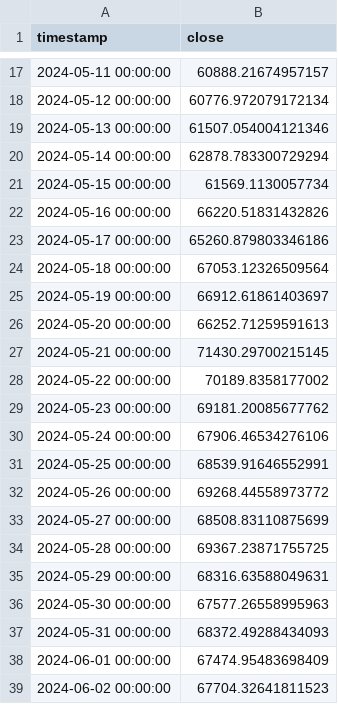
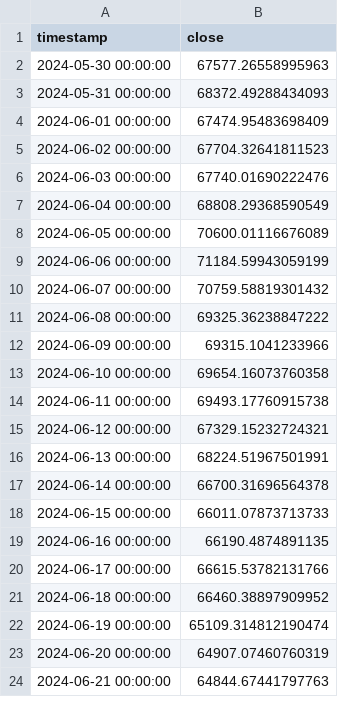
Before and after one commit to sriya-singh/Bitcoin-RAG-Predictor, a CSV file: data/btc_price_data.csv, drawn as a sheet; only a part is shown, gaps mark what is left out; the shorter side is filled out with more unchanged rows; the diff covers the shown part only.

```diff
--- a/data/btc_price_data.csv
+++ b/data/btc_price_data.csv
@@ -17,20 +2 @@ timestamp,close
-2024-05-11 00:00:00,60888.21674957157
-2024-05-12 00:00:00,60776.972079172134
-2024-05-13 00:00:00,61507.054004121346
-2024-05-14 00:00:00,62878.783300729294
-2024-05-15 00:00:00,61569.1130057734
-2024-05-16 00:00:00,66220.51831432826
-2024-05-17 00:00:00,65260.879803346186
-2024-05-18 00:00:00,67053.12326509564
-2024-05-19 00:00:00,66912.61861403697
-2024-05-20 00:00:00,66252.71259591613
-2024-05-21 00:00:00,71430.29700215145
-2024-05-22 00:00:00,70189.8358177002
-2024-05-23 00:00:00,69181.20085677762
-2024-05-24 00:00:00,67906.46534276106
-2024-05-25 00:00:00,68539.91646552991
-2024-05-26 00:00:00,69268.44558973772
-2024-05-27 00:00:00,68508.83110875699
-2024-05-28 00:00:00,69367.23871755725
-2024-05-29 00:00:00,68316.63588049631
 2024-05-30 00:00:00,67577.26558995963
```
Also changed, not shown: 35 added rows and 16 removed rows elsewhere in this file, 3 other files.
